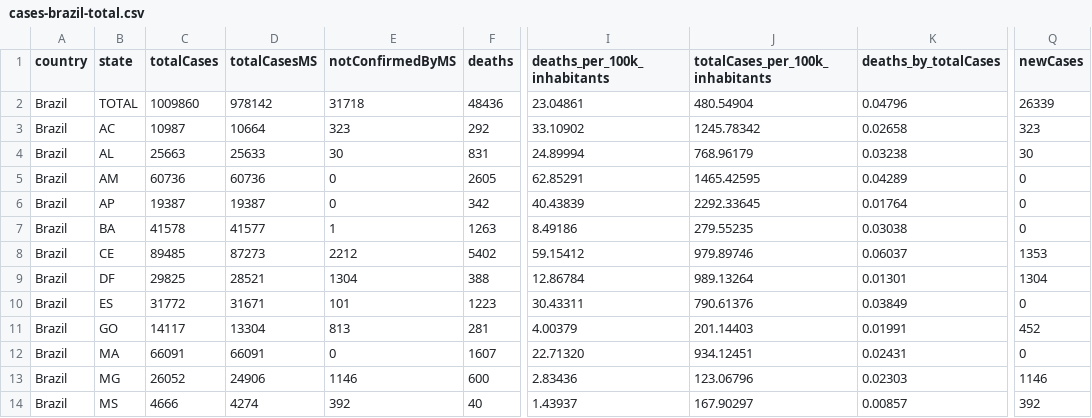
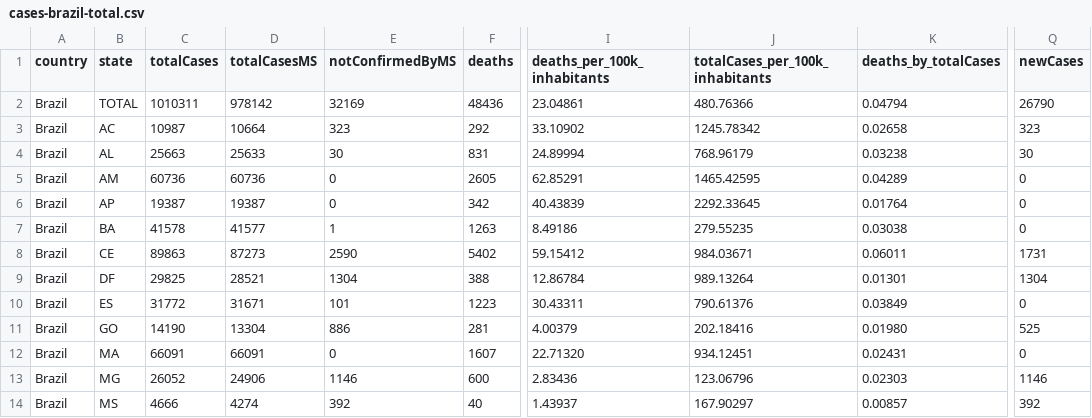
Before and after one commit to spdrio/covid19br, a CSV file: cases-brazil-total.csv, drawn as a sheet; only a part is shown, gaps mark what is left out; the diff names each change by its address in the sheet, - before the commit and + after, or states it on an @@ line.

```diff
--- a/cases-brazil-total.csv
+++ b/cases-brazil-total.csv
-C2 (totalCases): 1009860
+C2 (totalCases): 1010311
-E2 (notConfirmedByMS): 31718
+E2 (notConfirmedByMS): 32169
-J2 (totalCases_per_100k_inhabitants): 480.54904
+J2 (totalCases_per_100k_inhabitants): 480.76366
-K2 (deaths_by_totalCases): 0.04796
+K2 (deaths_by_totalCases): 0.04794
-Q2 (newCases): 26339
+Q2 (newCases): 26790
-C8 (totalCases): 89485
+C8 (totalCases): 89863
-E8 (notConfirmedByMS): 2212
+E8 (notConfirmedByMS): 2590
-J8 (totalCases_per_100k_inhabitants): 979.89746
+J8 (totalCases_per_100k_inhabitants): 984.03671
-K8 (deaths_by_totalCases): 0.06037
+K8 (deaths_by_totalCases): 0.06011
-Q8 (newCases): 1353
+Q8 (newCases): 1731
-C11 (totalCases): 14117
+C11 (totalCases): 14190
-E11 (notConfirmedByMS): 813
+E11 (notConfirmedByMS): 886
-J11 (totalCases_per_100k_inhabitants): 201.14403
+J11 (totalCases_per_100k_inhabitants): 202.18416
-K11 (deaths_by_totalCases): 0.01991
+K11 (deaths_by_totalCases): 0.01980
-Q11 (newCases): 452
+Q11 (newCases): 525
```
Also changed, not shown: cases-brazil-cities.csv, cases-brazil-states.csv, 1 other file.
